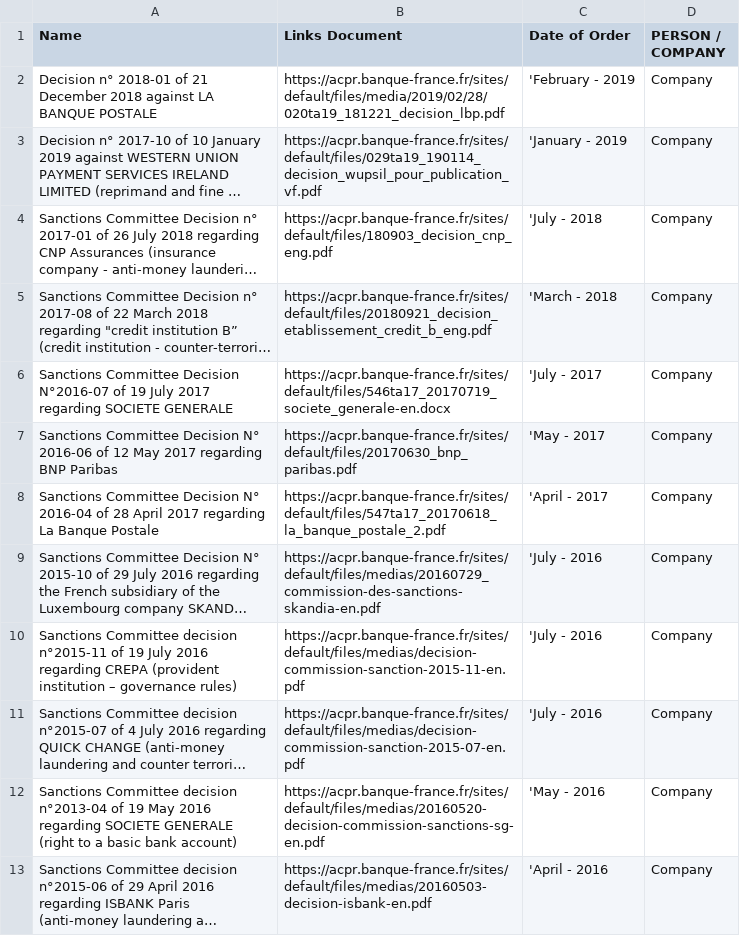
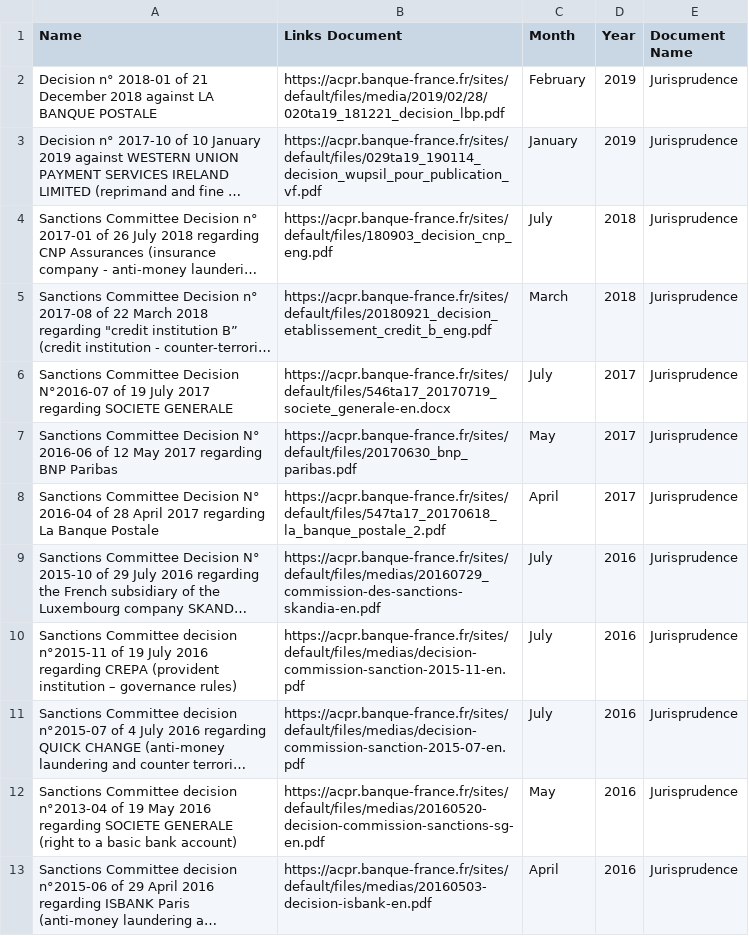
Before and after one commit to ariffadhillah/Scraping-various-sites, a CSV file: 40.0113.csv, drawn as a sheet; only a part is shown; long unchanged cells end in …; removed rows and columns are numbered as before the commit, all else as after; the diff names each change by its address in the sheet, - before the commit and + after, or states it on an @@ line.

Commit message:
table rowspan succes

```diff
--- a/40.0113.csv
+++ b/40.0113.csv
-column C (Date of Order), rows 2-13: 'February - 2019 | 'January - 2019 | 'July - 2018 | 'March - 2018 | 'July - 2017 | 'May - 2017 | 'April - 2017 | 'July - 2016 | 'July - 2016 | 'July - 2016 | 'May - 2016 | 'April - 2016
-column D (PERSON / COMPANY), rows 2-13: all Company
+column C (Month), rows 2-13: February | January | July | March | July | May | April | July | July | July | May | April
+column D (Year), rows 2-13: 2019 | 2019 | 2018 | 2018 | 2017 | 2017 | 2017 | 2016 | 2016 | 2016 | 2016 | 2016
+column E (Document Name), rows 2-13: all Jurisprudence
```
Also changed, not shown: 17 other files.
